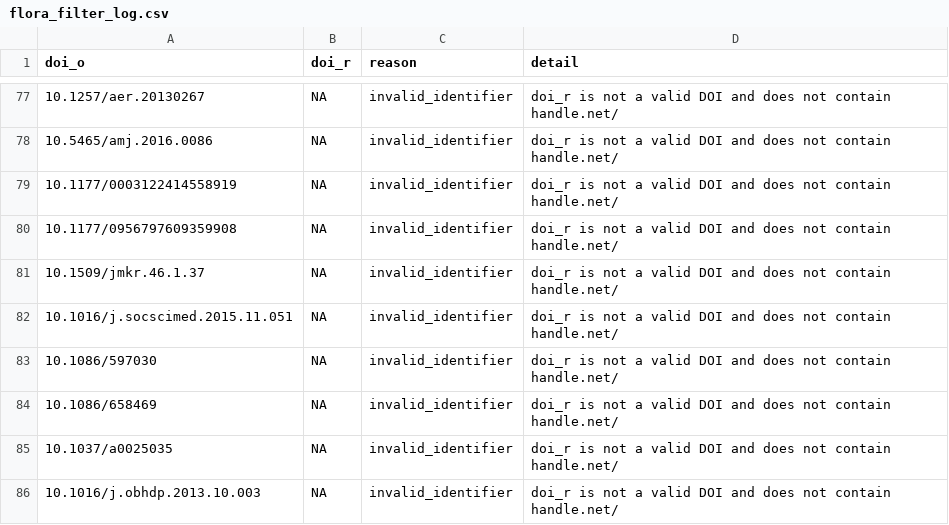
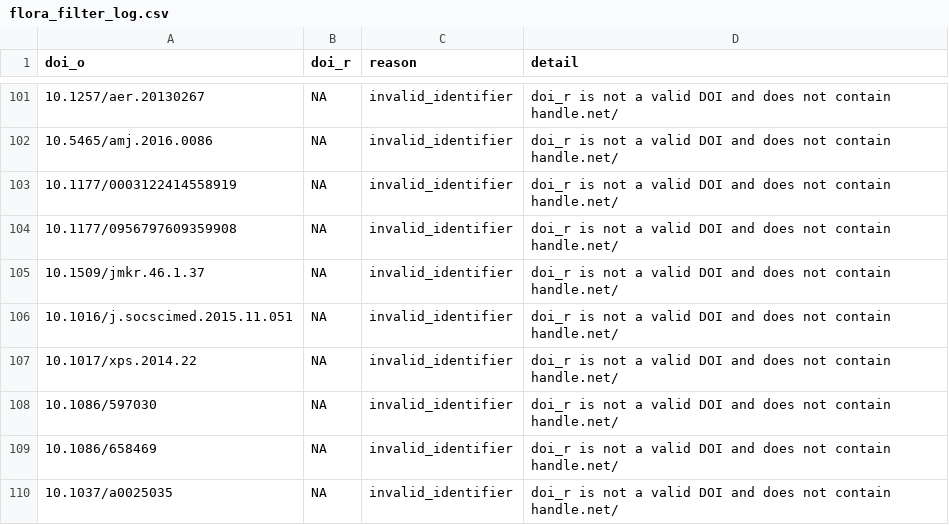
Before and after one commit to forrtproject/FReD-data, a CSV file: output/flora_filter_log.csv, drawn as a sheet; only a part is shown, gaps mark what is left out; the shorter side is filled out with more unchanged rows; the diff covers the shown part only; the diff names each change by its address in the sheet, - before the commit and + after, or states it on an @@ line.

```diff
--- a/output/flora_filter_log.csv
+++ b/output/flora_filter_log.csv
+row 107: 10.1017/xps.2014.22 | NA | invalid_identifier | doi_r is not a valid DOI and does not contain handle.net/
```
Also changed, not shown: 24 added rows elsewhere in this file, 1 other file.
